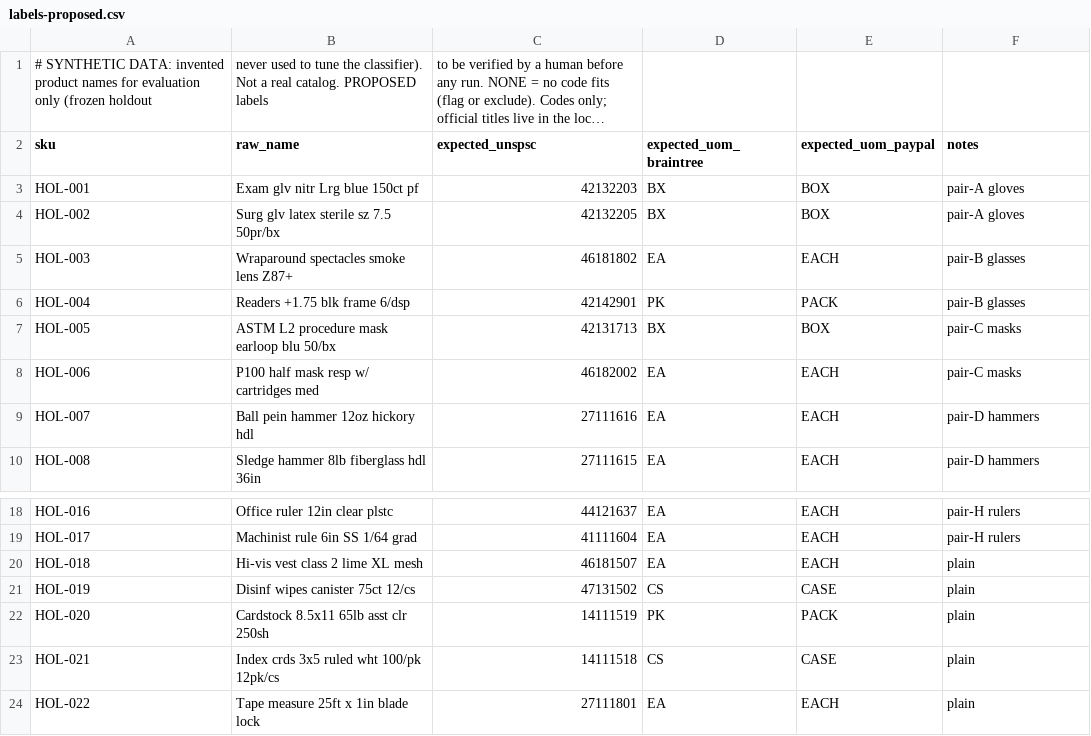
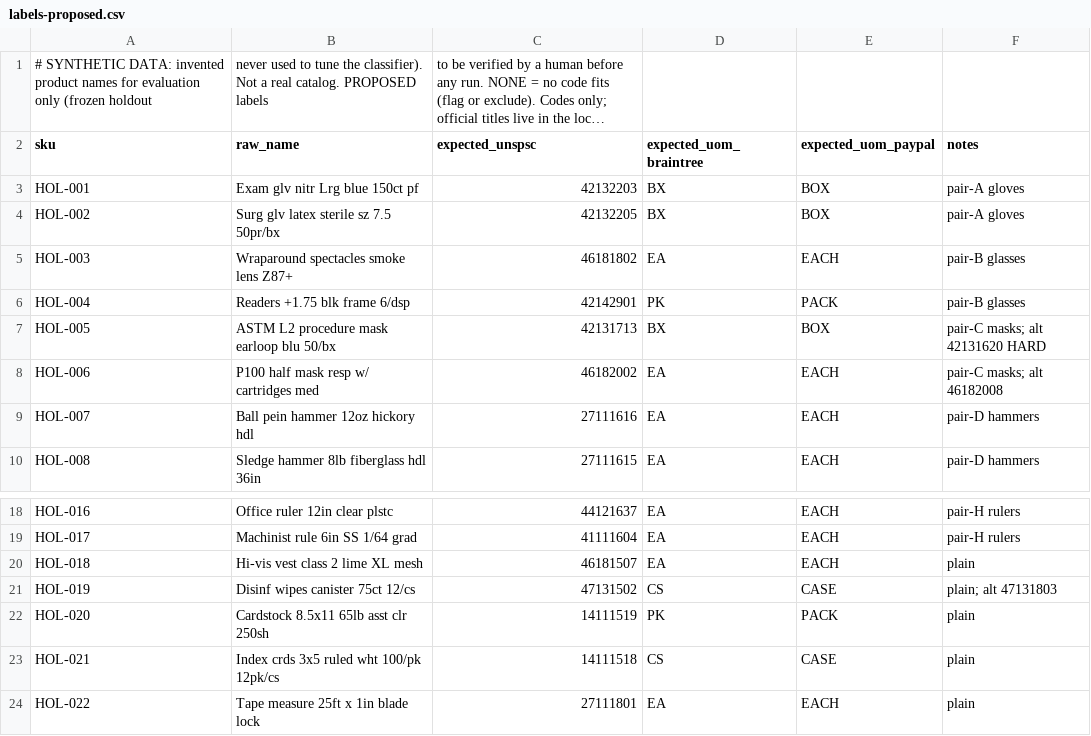
Before and after one commit to AjKadri/linegrade, a CSV file: eval/holdout/labels-proposed.csv, drawn as a sheet; only a part is shown, gaps mark what is left out; long unchanged cells end in ….

Commit message:
eval: apply verified holdout label alternates and add --labels to the harness

```diff
--- a/eval/holdout/labels-proposed.csv
+++ b/eval/holdout/labels-proposed.csv
@@ -6,4 +6,4 @@ HOL-003,Wraparound spectacles smoke lens Z87+,46181802,EA,EACH,pair-B glasses
 HOL-004,Readers +1.75 blk frame 6/dsp,42142901,PK,PACK,pair-B glasses
-HOL-005,ASTM L2 procedure mask earloop blu 50/bx,42131713,BX,BOX,pair-C masks
-HOL-006,P100 half mask resp w/ cartridges med,46182002,EA,EACH,pair-C masks
+HOL-005,ASTM L2 procedure mask earloop blu 50/bx,42131713,BX,BOX,pair-C masks; alt 42131620 HARD
+HOL-006,P100 half mask resp w/ cartridges med,46182002,EA,EACH,pair-C masks; alt 46182008
 HOL-007,Ball pein hammer 12oz hickory hdl,27111616,EA,EACH,pair-D hammers
@@ -20,3 +20,3 @@ HOL-017,Machinist rule 6in SS 1/64 grad,41111604,EA,EACH,pair-H rulers
 HOL-018,Hi-vis vest class 2 lime XL mesh,46181507,EA,EACH,plain
-HOL-019,Disinf wipes canister 75ct 12/cs,47131502,CS,CASE,plain
+HOL-019,Disinf wipes canister 75ct 12/cs,47131502,CS,CASE,plain; alt 47131803
 HOL-020,Cardstock 8.5x11 65lb asst clr 250sh,14111519,PK,PACK,plain
```
Also changed, not shown: 2 other files.
